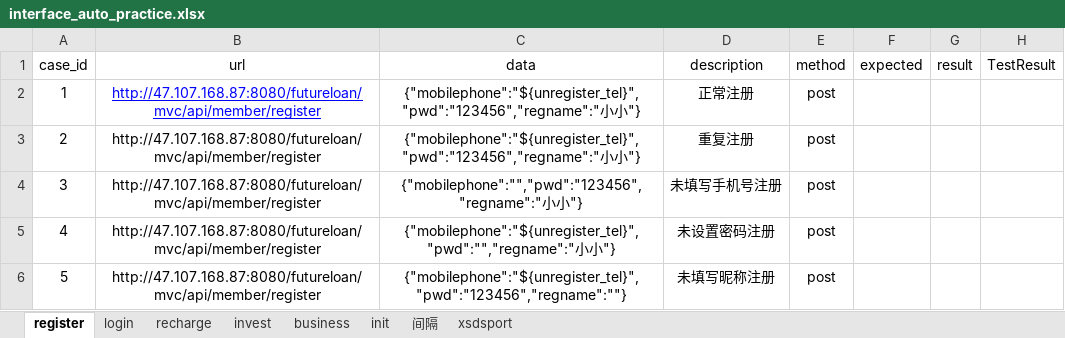
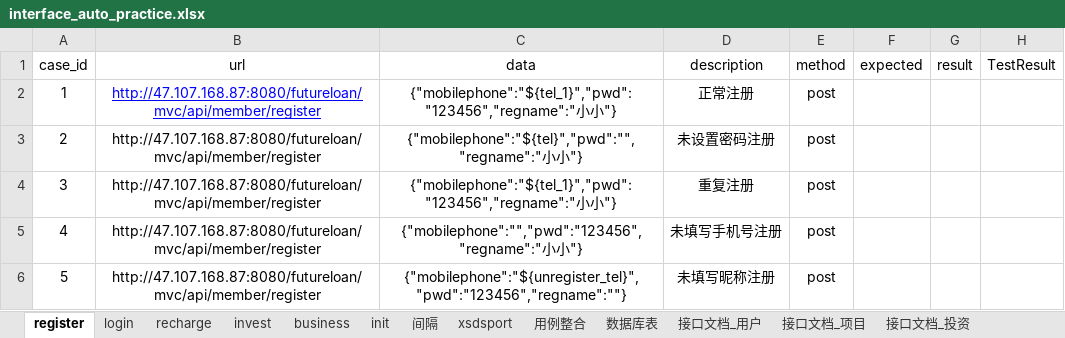
Before and after one commit to believeyinuo/PythonStudy, an Excel workbook: PythonStudy/interface_auto_practice_50/test_data/interface_auto_practice.xlsx, sheet register, drawn as a sheet; values as stored, in another font and other column widths than the file's, no borders; the diff names each change by its address in the sheet, - before the commit and + after, or states it on an @@ line.

```diff
--- a/PythonStudy/interface_auto_practice_50/test_data/interface_auto_practice.xlsx (sheet register)
+++ b/PythonStudy/interface_auto_practice_50/test_data/interface_auto_practice.xlsx (sheet register)
+sheet tab: 用例整合
+sheet tab: 数据库表
+sheet tab: 接口文档_用户
+sheet tab: 接口文档_项目
+sheet tab: 接口文档_投资
-C2 (data): {"mobilephone":"${unregister_tel}","pwd":"123456","regname":"小小…
+C2 (data): {"mobilephone":"${tel_1}","pwd":"123456","regname":"小小…
-C3 (data): {"mobilephone":"${unregister_tel}","pwd":"123456","regname":"小小…
+C3 (data): {"mobilephone":"${tel}","pwd":"","regname":"小小…
-D3 (description): 重复注册
+D3 (description): 未设置密码注册
-C4 (data): {"mobilephone":"","pwd":"123456","regname":"小小…
+C4 (data): {"mobilephone":"${tel_1}","pwd":"123456","regname":"小小…
-D4 (description): 未填写手机号注册
+D4 (description): 重复注册
-C5 (data): {"mobilephone":"${unregister_tel}","pwd":"","regname":"小小…
+C5 (data): {"mobilephone":"","pwd":"123456","regname":"小小…
-D5 (description): 未设置密码注册
+D5 (description): 未填写手机号注册
```
Also changed, not shown: sheet recharge, other sheet tabs, 12 other files.
